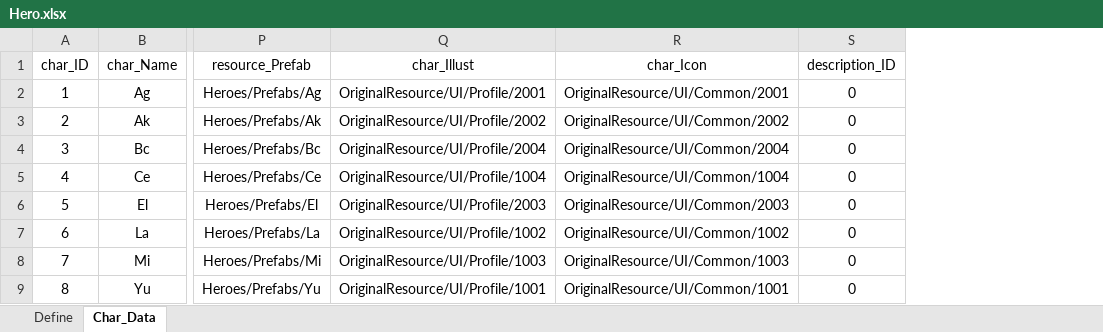
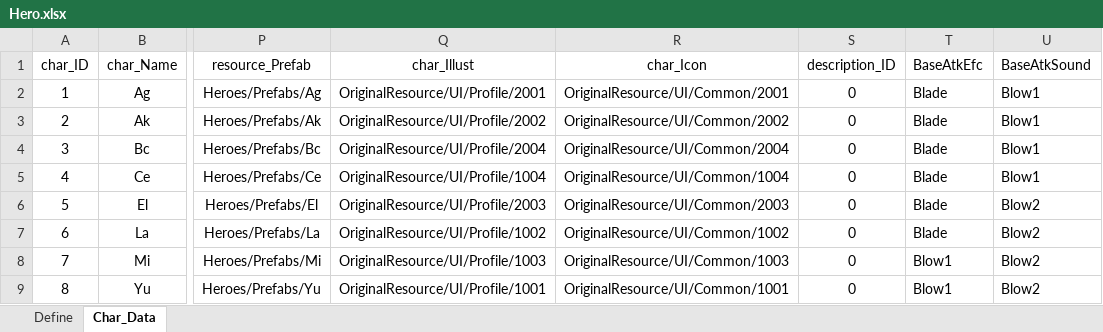
Before and after one commit to yabos/BattleMasters, an Excel workbook: Design/Main_Data/Hero.xlsx, sheet Char_Data, drawn as a sheet; only a part is shown, gaps mark what is left out; values as stored, in another font and other column widths than the file's, no borders; the diff names each change by its address in the sheet, - before the commit and + after, or states it on an @@ line.

```diff
--- a/Design/Main_Data/Hero.xlsx (sheet Char_Data)
+++ b/Design/Main_Data/Hero.xlsx (sheet Char_Data)
+column T (BaseAtkEfc), rows 2-9: Blade | Blade | Blade | Blade | Blade | Blade | Blow1 | Blow1
+column U (BaseAtkSound), rows 2-9: Blow1 | Blow1 | Blow1 | Blow1 | Blow2 | Blow2 | Blow2 | Blow2
```
